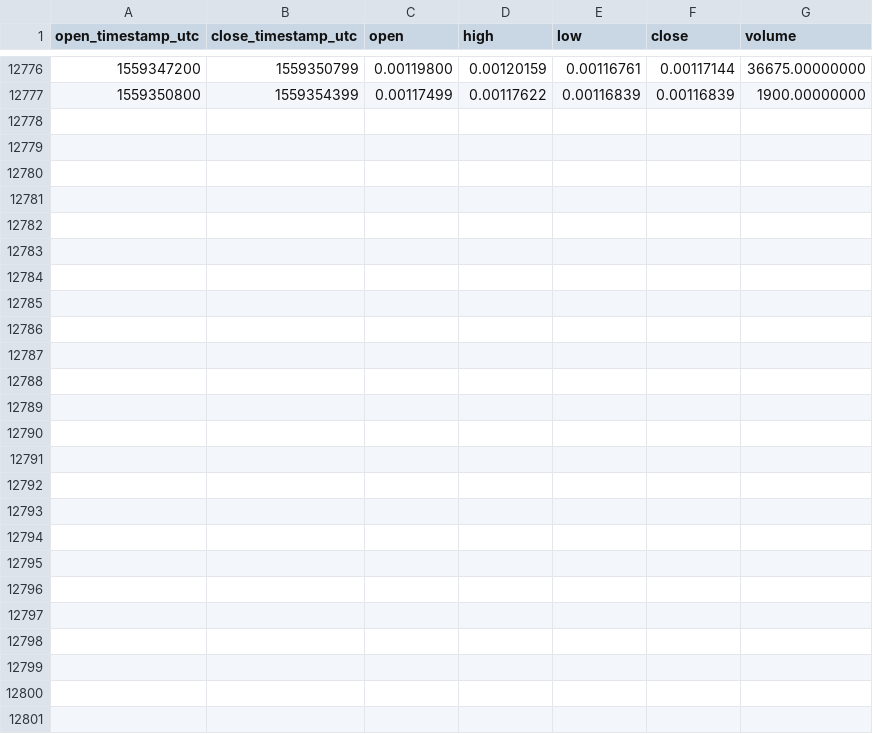
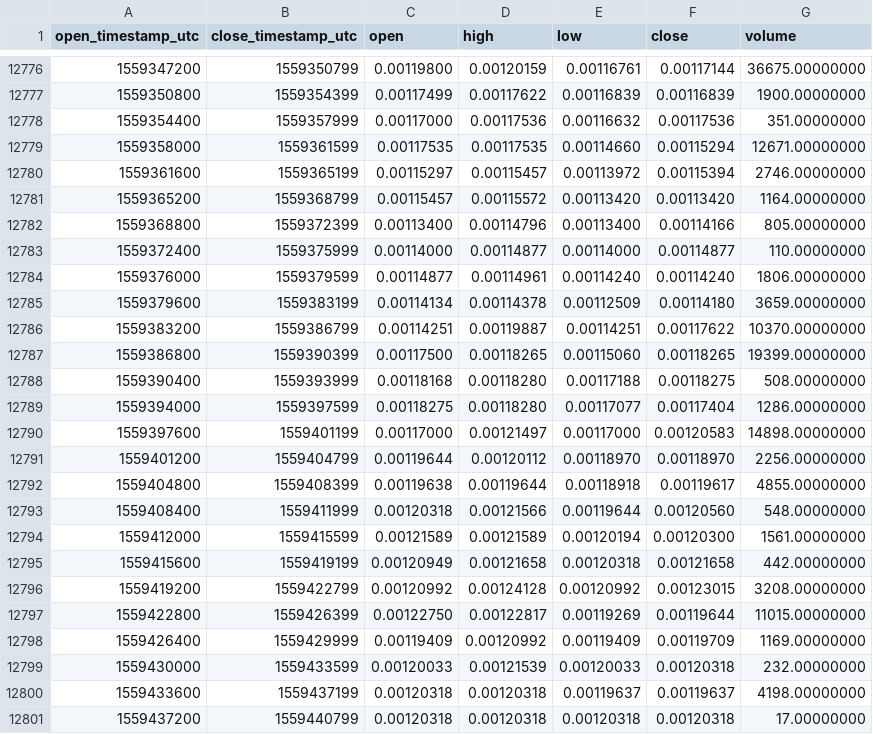
Before and after one commit to cryptobigbro/binance-WABIETH, a CSV file: binance-WABIETH-1h.csv, drawn as a sheet; only a part is shown, gaps mark what is left out.

Commit message:
Update OHLCV data.

```diff
--- a/binance-WABIETH-1h.csv
+++ b/binance-WABIETH-1h.csv
@@ -12777 +12777,25 @@ open_timestamp_utc,close_timestamp_utc,open,high,low,close,volume
 1559350800,1559354399,0.00117499,0.00117622,0.00116839,0.00116839,1900.00000000
+1559354400,1559357999,0.00117000,0.00117536,0.00116632,0.00117536,351.00000000
+1559358000,1559361599,0.00117535,0.00117535,0.00114660,0.00115294,12671.00000000
+1559361600,1559365199,0.00115297,0.00115457,0.00113972,0.00115394,2746.00000000
+1559365200,1559368799,0.00115457,0.00115572,0.00113420,0.00113420,1164.00000000
+1559368800,1559372399,0.00113400,0.00114796,0.00113400,0.00114166,805.00000000
+1559372400,1559375999,0.00114000,0.00114877,0.00114000,0.00114877,110.00000000
+1559376000,1559379599,0.00114877,0.00114961,0.00114240,0.00114240,1806.00000000
+1559379600,1559383199,0.00114134,0.00114378,0.00112509,0.00114180,3659.00000000
+1559383200,1559386799,0.00114251,0.00119887,0.00114251,0.00117622,10370.00000000
+1559386800,1559390399,0.00117500,0.00118265,0.00115060,0.00118265,19399.00000000
+1559390400,1559393999,0.00118168,0.00118280,0.00117188,0.00118275,508.00000000
+1559394000,1559397599,0.00118275,0.00118280,0.00117077,0.00117404,1286.00000000
+1559397600,1559401199,0.00117000,0.00121497,0.00117000,0.00120583,14898.00000000
+1559401200,1559404799,0.00119644,0.00120112,0.00118970,0.00118970,2256.00000000
+1559404800,1559408399,0.00119638,0.00119644,0.00118918,0.00119617,4855.00000000
+1559408400,1559411999,0.00120318,0.00121566,0.00119644,0.00120560,548.00000000
+1559412000,1559415599,0.00121589,0.00121589,0.00120194,0.00120300,1561.00000000
+1559415600,1559419199,0.00120949,0.00121658,0.00120318,0.00121658,442.00000000
+1559419200,1559422799,0.00120992,0.00124128,0.00120992,0.00123015,3208.00000000
+1559422800,1559426399,0.00122750,0.00122817,0.00119269,0.00119644,11015.00000000
+1559426400,1559429999,0.00119409,0.00120992,0.00119409,0.00119709,1169.00000000
+1559430000,1559433599,0.00120033,0.00121539,0.00120033,0.00120318,232.00000000
+1559433600,1559437199,0.00120318,0.00120318,0.00119637,0.00119637,4198.00000000
+1559437200,1559440799,0.00120318,0.00120318,0.00120318,0.00120318,17.00000000
```
Also changed, not shown: binance-WABIETH-1d.csv.
